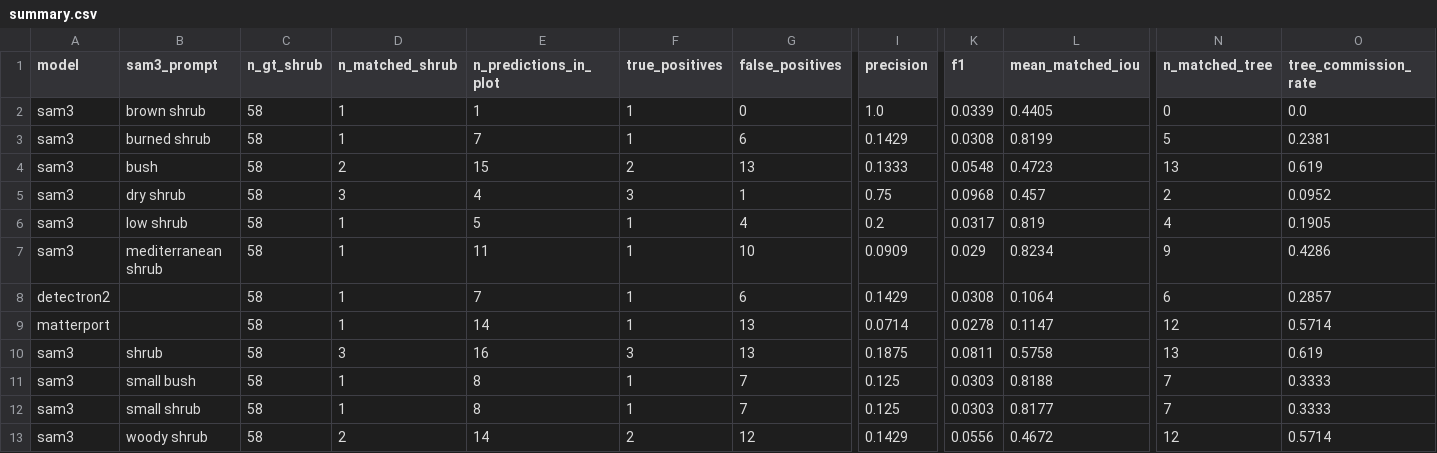
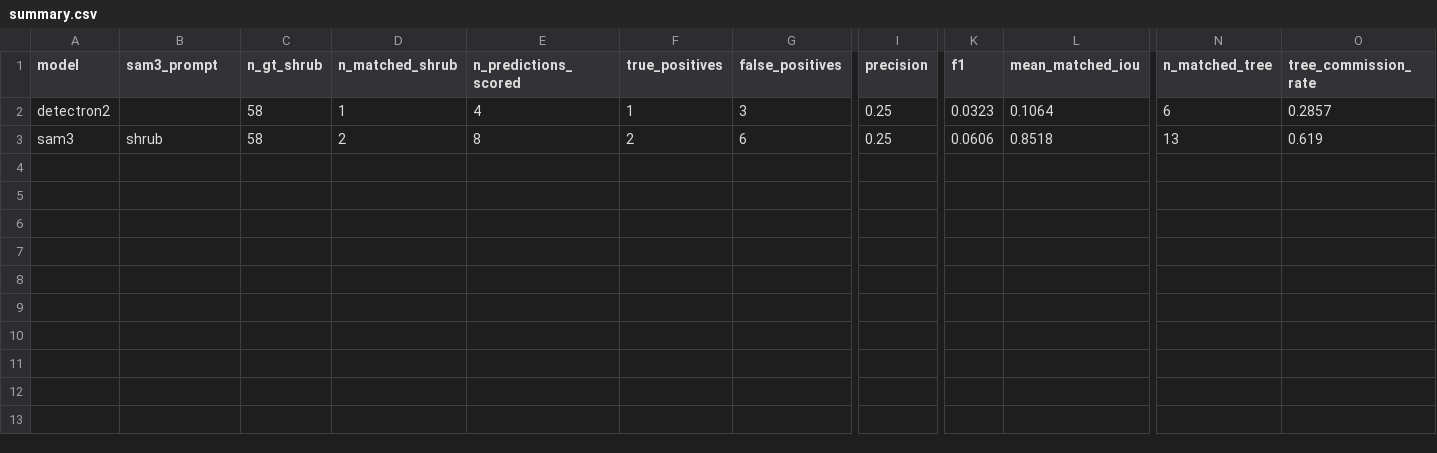
Before and after one commit to CristianICS/shrubs-segmentation, a CSV file: results/evaluation/deployment_accuracy/summary.csv, drawn as a sheet; only a part is shown, gaps mark what is left out; removed rows and columns are numbered as before the commit, all else as after; rows hold the shown columns only; the diff names each change by its address in the sheet, - before the commit and + after, or states it on an @@ line.

```diff
--- a/results/evaluation/deployment_accuracy/summary.csv
+++ b/results/evaluation/deployment_accuracy/summary.csv
-E1: n_predictions_in_plot
+E1: n_predictions_scored
-row 2: sam3 | brown shrub | 58 | 1 | 1 | 1 | 0 | 1.0 | 0.0339 | 0.4405 | 0 | 0.0
-row 3: sam3 | burned shrub | 58 | 1 | 7 | 1 | 6 | 0.1429 | 0.0308 | 0.8199 | 5 | 0.2381
-row 4: sam3 | bush | 58 | 2 | 15 | 2 | 13 | 0.1333 | 0.0548 | 0.4723 | 13 | 0.619
-row 5: sam3 | dry shrub | 58 | 3 | 4 | 3 | 1 | 0.75 | 0.0968 | 0.457 | 2 | 0.0952
-row 6: sam3 | low shrub | 58 | 1 | 5 | 1 | 4 | 0.2 | 0.0317 | 0.819 | 4 | 0.1905
-row 7: sam3 | mediterranean shrub | 58 | 1 | 11 | 1 | 10 | 0.0909 | 0.029 | 0.8234 | 9 | 0.4286
-E2 (n_predictions_scored): 7
+E2 (n_predictions_scored): 4
-G2 (false_positives): 6
+G2 (false_positives): 3
-I2 (precision): 0.1429
+I2 (precision): 0.25
-K2 (f1): 0.0308
+K2 (f1): 0.0323
-row 9: matterport |  | 58 | 1 | 14 | 1 | 13 | 0.0714 | 0.0278 | 0.1147 | 12 | 0.5714
-row 10: sam3 | shrub | 58 | 3 | 16 | 3 | 13 | 0.1875 | 0.0811 | 0.5758 | 13 | 0.619
-row 11: sam3 | small bush | 58 | 1 | 8 | 1 | 7 | 0.125 | 0.0303 | 0.8188 | 7 | 0.3333
-row 12: sam3 | small shrub | 58 | 1 | 8 | 1 | 7 | 0.125 | 0.0303 | 0.8177 | 7 | 0.3333
-B3 (sam3_prompt): woody shrub
+B3 (sam3_prompt): shrub
-E3 (n_predictions_scored): 14
+E3 (n_predictions_scored): 8
-G3 (false_positives): 12
+G3 (false_positives): 6
-I3 (precision): 0.1429
+I3 (precision): 0.25
-K3 (f1): 0.0556
+K3 (f1): 0.0606
-L3 (mean_matched_iou): 0.4672
+L3 (mean_matched_iou): 0.8518
-N3 (n_matched_tree): 12
+N3 (n_matched_tree): 13
-O3 (tree_commission_rate): 0.5714
+O3 (tree_commission_rate): 0.619
```
Also changed, not shown: results/lidar_refined/summary.csv.
